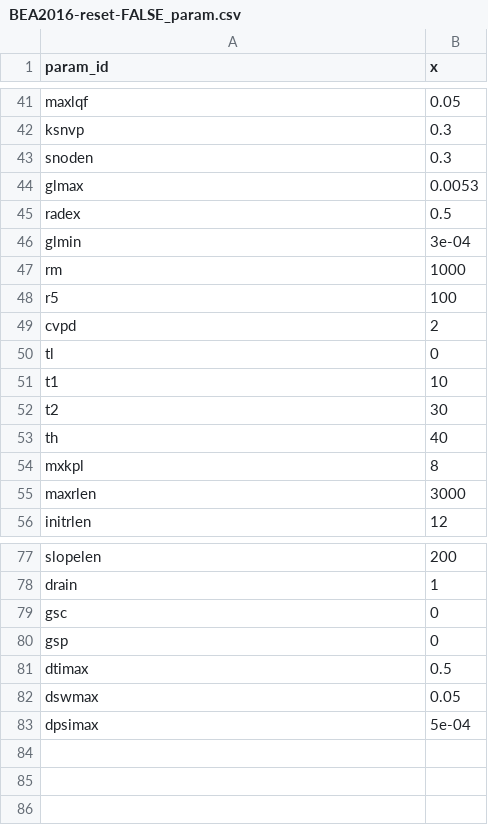
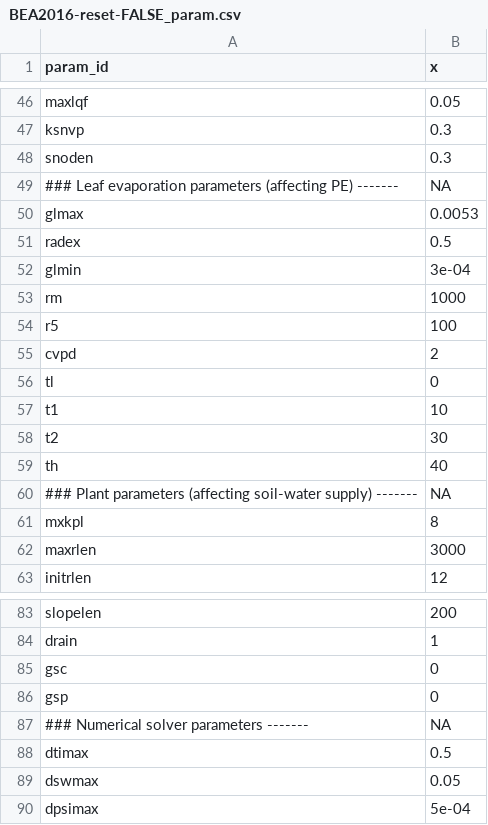
Before and after one commit to fabern/LWFBrook90.jl, a CSV file: example/BEA2016-reset-FALSE-input/BEA2016-reset-FALSE_param.csv, drawn as a sheet; only a part is shown, gaps mark what is left out; the diff covers the shown part only; the diff names each change by its address in the sheet, - before the commit and + after, or states it on an @@ line.

Commit message:
Structure input file '_param.csv' into sections

```diff
--- a/example/BEA2016-reset-FALSE-input/BEA2016-reset-FALSE_param.csv
+++ b/example/BEA2016-reset-FALSE-input/BEA2016-reset-FALSE_param.csv
+row 49: ### Leaf evaporation parameters (affecting PE) ------- | NA
+row 60: ### Plant parameters (affecting soil-water supply) ------- | NA
+row 87: ### Numerical solver parameters ------- | NA
```
Also changed, not shown: 6 added rows, 2 removed rows and 1 moved row elsewhere in this file, 4 other files.
